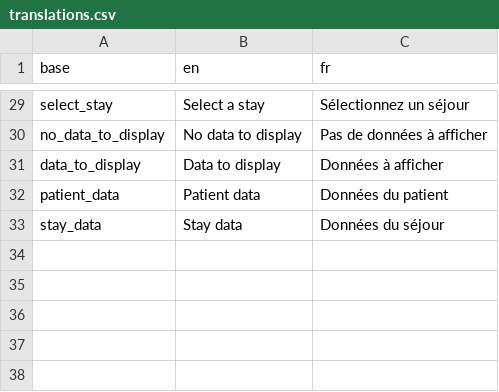
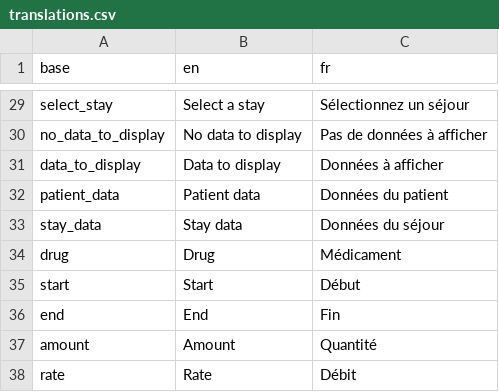
Before and after one commit to BorisDelange/LinkR-content, a CSV file: plugins/prescriptions-b3b98d5fbcc1c9e368614fb8e92c9c022f9ce10a59b8fa995dde3047245f063e/translations.csv, drawn as a sheet; only a part is shown, gaps mark what is left out; the diff names each change by its address in the sheet, - before the commit and + after, or states it on an @@ line.

```diff
--- a/plugins/prescriptions-b3b98d5fbcc1c9e368614fb8e92c9c022f9ce10a59b8fa995dde3047245f063e/translations.csv
+++ b/plugins/prescriptions-b3b98d5fbcc1c9e368614fb8e92c9c022f9ce10a59b8fa995dde3047245f063e/translations.csv
+row 34: drug | Drug | Médicament
+row 35: start | Start | Début
+row 36: end | End | Fin
+row 37: amount | Amount | Quantité
+row 38: rate | Rate | Débit
```
Also changed, not shown: 3 other files.
